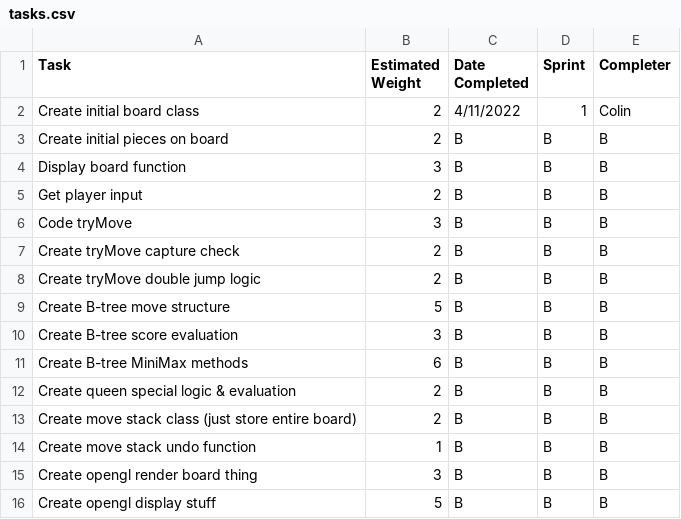
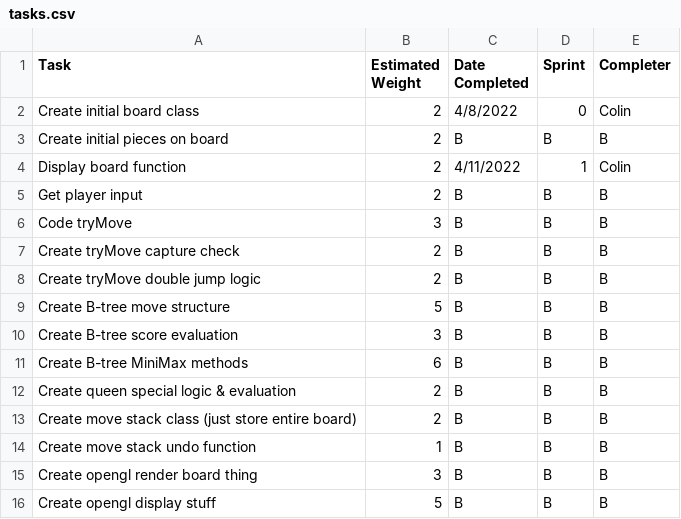
Before and after one commit to LASA-ACP-Main/spring-practicum-2021-ColinN05, a CSV file: tasks.csv, drawn as a sheet.

Commit message:
Update tasks.csv

```diff
--- a/tasks.csv
+++ b/tasks.csv
@@ -1,5 +1,5 @@
 Task, Estimated Weight, Date Completed, Sprint, Completer
-Create initial board class, 2, 4/11/2022, 1, Colin
+Create initial board class, 2, 4/8/2022, 0, Colin
 Create initial pieces on board, 2, B, B, B
-Display board function, 3, B, B, B
+Display board function, 2, 4/11/2022, 1, Colin
 Get player input, 2, B, B, B
```
